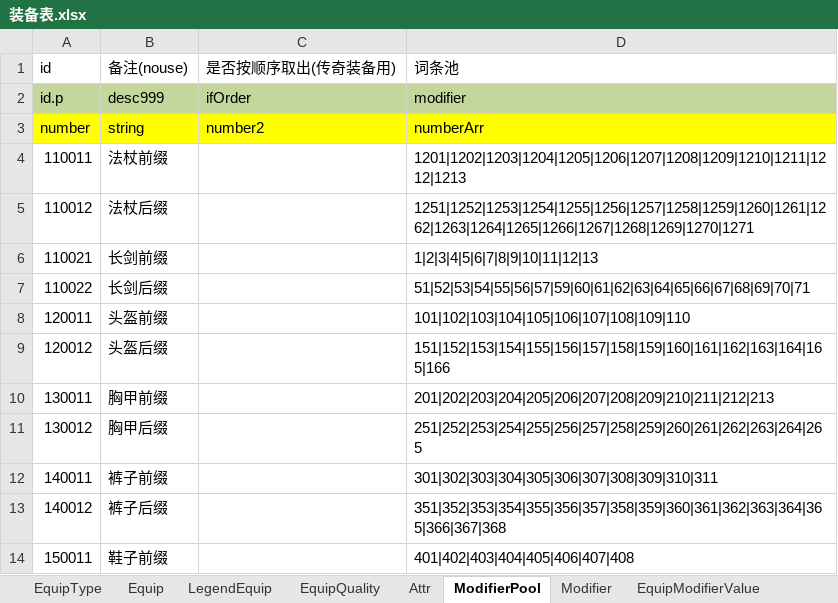
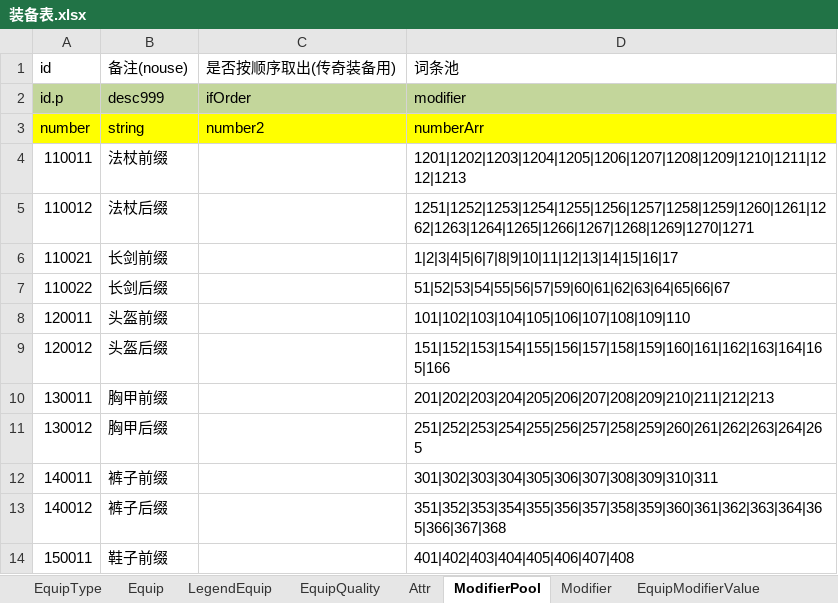
Before and after one commit to lyh2387316552-ui/chronicle-data, an Excel workbook: data-sources/装备表.xlsx, sheet ModifierPool, drawn as a sheet; only a part is shown; values as stored, in another font and other column widths than the file's, no borders; the diff names each change by its address in the sheet, - before the commit and + after, or states it on an @@ line.

```diff
--- a/data-sources/装备表.xlsx (sheet ModifierPool)
+++ b/data-sources/装备表.xlsx (sheet ModifierPool)
-D6 (词条池): 1|2|3|4|5|6|7|8|9|10|11|12|13
+D6 (词条池): 1|2|3|4|5|6|7|8|9|10|11|12|13|14|15|16|17
-D7 (词条池): 51|52|53|54|55|56|57|59|60|61|62|63|64|65|66|67|68|69|70|71
+D7 (词条池): 51|52|53|54|55|56|57|59|60|61|62|63|64|65|66|67
```
Also changed, not shown: sheet Modifier, sheet Attr, formulas that keep their value, data-sources/属性表.xlsx, data-sources/技能养成相关.xlsx, 29 other files.
